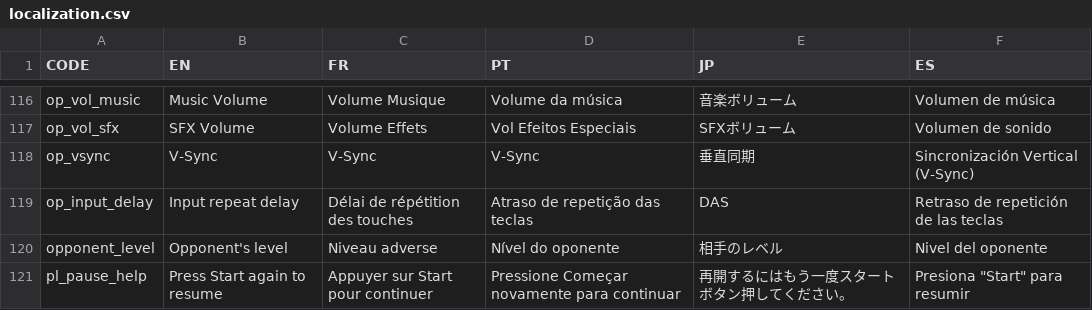
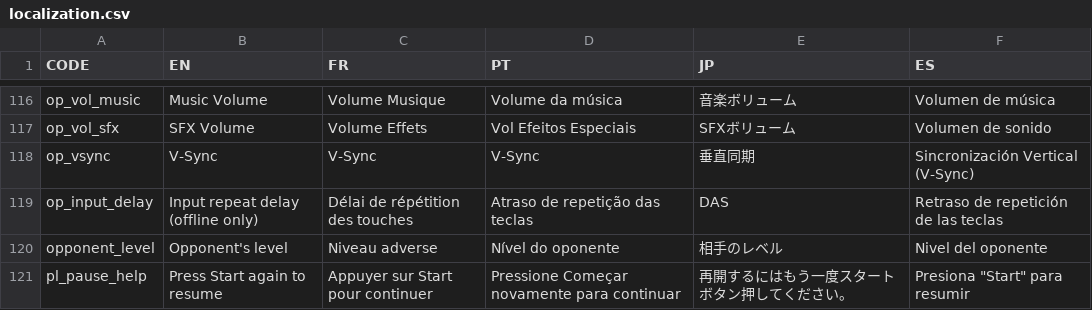
Before and after one commit to Endaris/PA-filter, a CSV file: localization.csv, drawn as a sheet; only a part is shown, gaps mark what is left out.

Commit message:
make it more clear custom input repeat delay applies only to offline modes.

```diff
--- a/localization.csv
+++ b/localization.csv
@@ -225,3 +225,3 @@ op_vol_sfx,SFX Volume,Volume Effets,Vol Efeitos Especiais,SFXボリューム,Vol
 op_vsync,V-Sync,V-Sync,V-Sync,垂直同期,Sincronización Vertical (V-Sync),
-op_input_delay,Input repeat delay,Délai de répétition des touches,Atraso de repetição das teclas,DAS,Retraso de repetición de las teclas,
+op_input_delay,Input repeat delay (offline only),Délai de répétition des touches,Atraso de repetição das teclas,DAS,Retraso de repetición de las teclas,
 opponent_level,Opponent's level,Niveau adverse,Nível do oponente,相手のレベル,Nivel del oponente,
```
Also changed, not shown: 1 other file.
